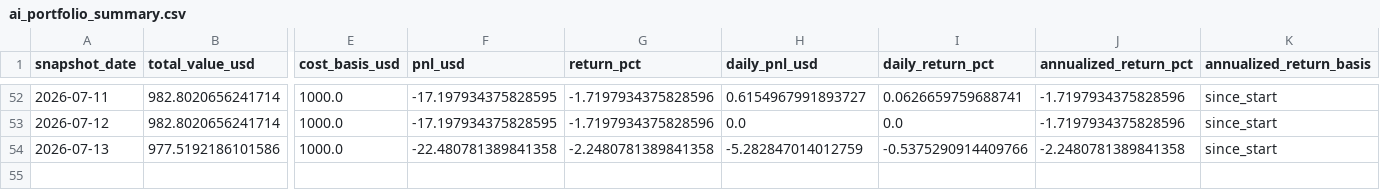
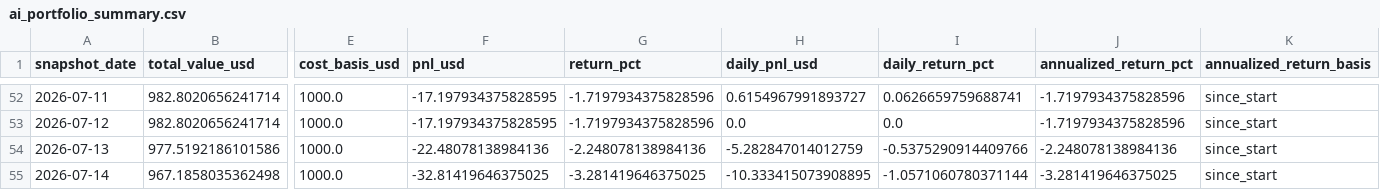
Before and after one commit to linjiw/ai-portfolio-framework, a CSV file: data/portfolio/ai_portfolio_summary.csv, drawn as a sheet; only a part is shown, gaps mark what is left out; rows hold the shown columns only; the diff names each change by its address in the sheet, - before the commit and + after, or states it on an @@ line.

```diff
--- a/data/portfolio/ai_portfolio_summary.csv
+++ b/data/portfolio/ai_portfolio_summary.csv
-F54 (pnl_usd): -22.480781389841358
+F54 (pnl_usd): -22.48078138984136
-G54 (return_pct): -2.2480781389841358
+G54 (return_pct): -2.248078138984136
-J54 (annualized_return_pct): -2.2480781389841358
+J54 (annualized_return_pct): -2.248078138984136
+row 55: 2026-07-14 | 967.1858035362498 | 1000.0 | -32.81419646375025 | -3.281419646375025 | -10.333415073908895 | -1.0571060780371144 | -3.281419646375025 | since_start
```
Also changed, not shown: data/portfolio/ai_portfolio_snapshots.csv, 1 other file.
